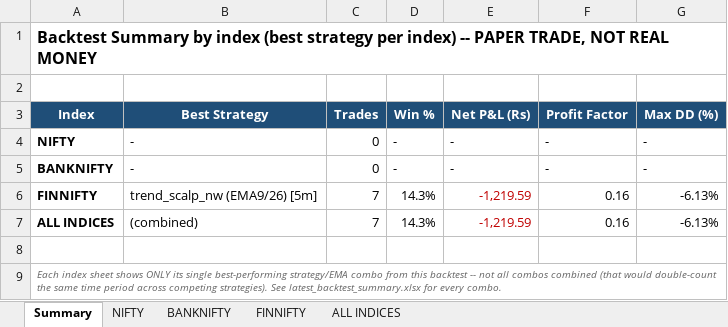
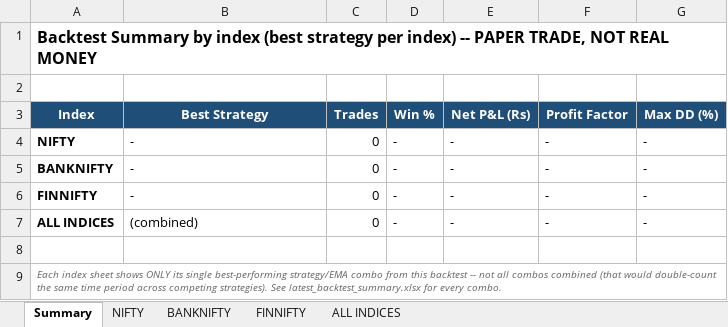
Before and after one commit to pythonby/Index-Paper-Trade, an Excel workbook: reports/latest_backtest_dashboard.xlsx, sheet Summary, drawn as a sheet; values as stored, in another font and other column widths than the file's, no borders; the diff names each change by its address in the sheet, - before the commit and + after, or states it on an @@ line.

```diff
--- a/reports/latest_backtest_dashboard.xlsx (sheet Summary)
+++ b/reports/latest_backtest_dashboard.xlsx (sheet Summary)
-B6 (Best Strategy): trend_scalp_nw (EMA9/26) [5m]
+B6 (Best Strategy): -
-C6:C7 (Trades): 7
+C6:C7 (Trades): 0
-D6:D7 (Win %): 14.3%
+D6:D7 (Win %): -
-E6:E7 (Net P&L (Rs)): -1,219.59
+E6:E7 (Net P&L (Rs)): -
-E6:E7 text colour: #C00000
+E6:E7 text colour: black
-F6:F7 (Profit Factor): 0.16
+F6:F7 (Profit Factor): -
-G6:G7 (Max DD (%)): -6.13%
+G6:G7 (Max DD (%)): -
```
Also changed, not shown: sheet FINNIFTY, sheet ALL INDICES, reports/dashboard.xlsx, reports/latest_backtest_summary.xlsx, 2 other files.
